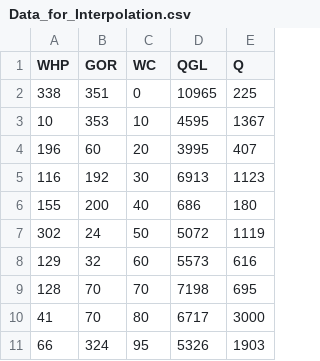
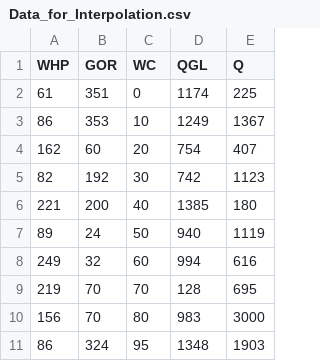
Before and after one commit to SShiravy/oil_well_optimizer, a CSV file: Data_for_Interpolation.csv, drawn as a sheet.

```diff
--- a/Data_for_Interpolation.csv
+++ b/Data_for_Interpolation.csv
@@ -1,11 +1,11 @@
 WHP,GOR,WC,QGL,Q
-338,351,0,10965,225
-10,353,10,4595,1367
-196,60,20,3995,407
-116,192,30,6913,1123
-155,200,40,686,180
-302,24,50,5072,1119
-129,32,60,5573,616
-128,70,70,7198,695
-41,70,80,6717,3000
-66,324,95,5326,1903
+61,351,0,1174,225
+86,353,10,1249,1367
+162,60,20,754,407
+82,192,30,742,1123
+221,200,40,1385,180
+89,24,50,940,1119
+249,32,60,994,616
+219,70,70,128,695
+156,70,80,983,3000
+86,324,95,1348,1903
```
Also changed, not shown: 6 other files.
